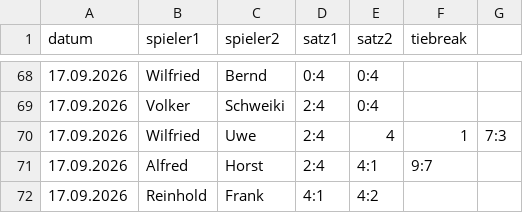
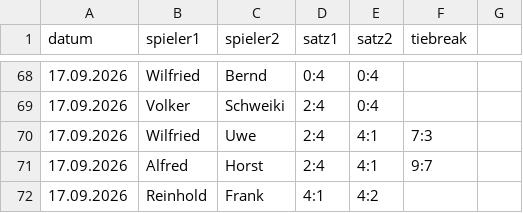
Before and after one commit to TCSuemmern/Vereinsliga, a CSV file: spiele.csv, drawn as a sheet; only a part is shown, gaps mark what is left out.

Commit message:
Aktualisieren von spiele.csv

```diff
--- a/spiele.csv
+++ b/spiele.csv
@@ -69,3 +69,3 @@ datum,spieler1,spieler2,satz1,satz2,tiebreak
 17.09.2026,Volker,Schweiki,2:4,0:4,
-17.09.2026,Wilfried,Uwe,2:4,4,1,7:3
+17.09.2026,Wilfried,Uwe,2:4,4:1,7:3
 17.09.2026,Alfred,Horst,2:4,4:1,9:7
```
